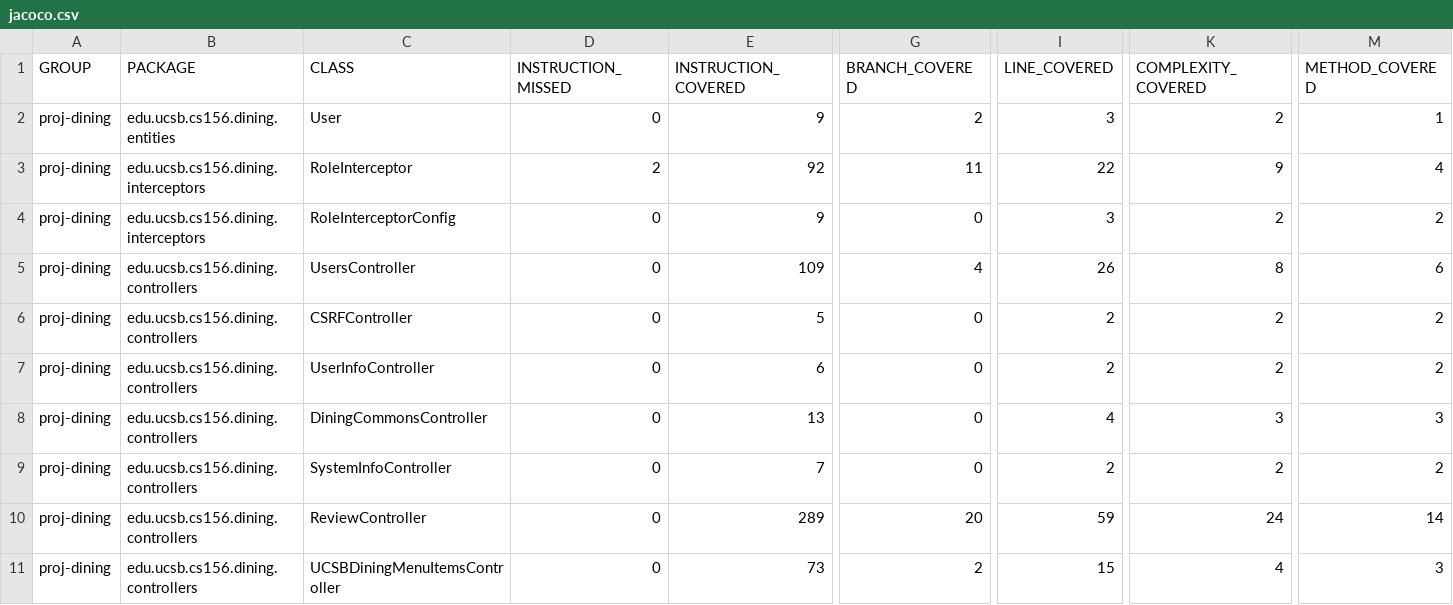
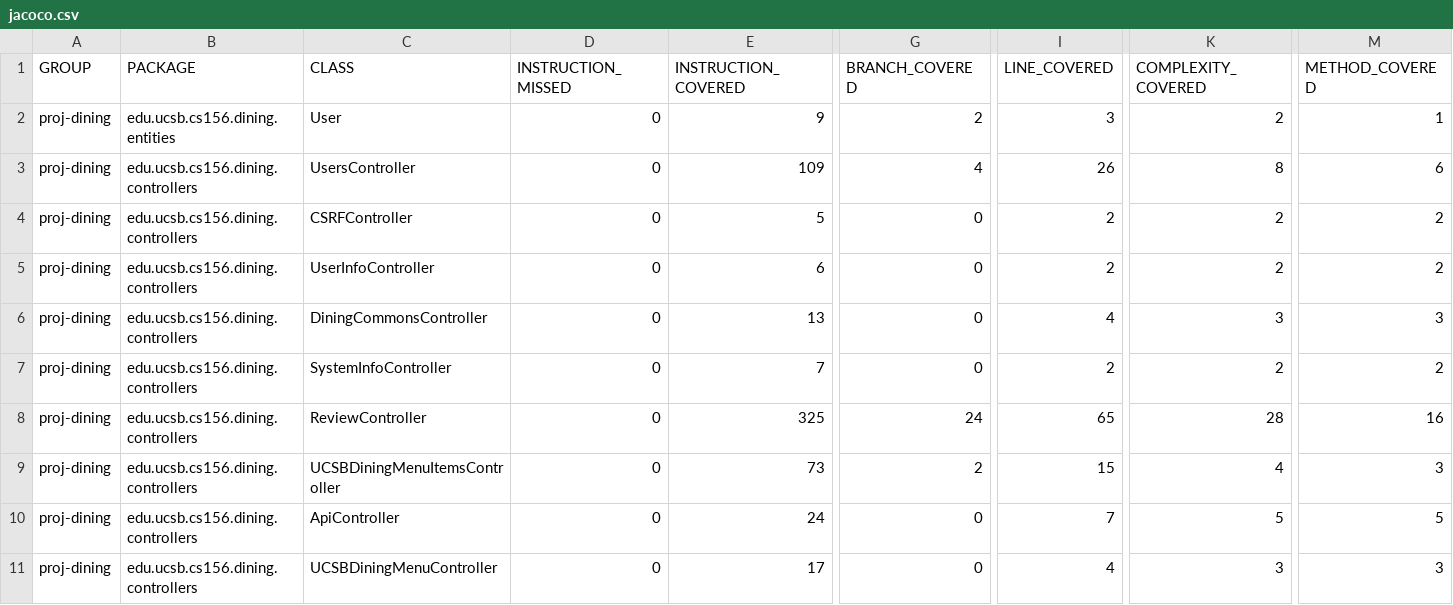
Before and after one commit to ucsb-cs156-s25/proj-dining-s25-04, a CSV file: jacoco/jacoco.csv, drawn as a sheet; only a part is shown, gaps mark what is left out; the shorter side is filled out with more unchanged rows; removed rows and columns are numbered as before the commit, all else as after; rows hold the shown columns only; the diff names each change by its address in the sheet, - before the commit and + after, or states it on an @@ line.

Commit message:
Deploying to gh-pages from @ ucsb-cs156-s25/proj-dining-s25-04@f5d6623d45bc8c994c15eb7b57ce4a86f34ac9a0 🚀

```diff
--- a/jacoco/jacoco.csv
+++ b/jacoco/jacoco.csv
-row 3: proj-dining | edu.ucsb.cs156.dining.interceptors | RoleInterceptor | 2 | 92 | 11 | 22 | 9 | 4
-row 4: proj-dining | edu.ucsb.cs156.dining.interceptors | RoleInterceptorConfig | 0 | 9 | 0 | 3 | 2 | 2
-E8 (INSTRUCTION_COVERED): 289
+E8 (INSTRUCTION_COVERED): 325
-G8 (BRANCH_COVERED): 20
+G8 (BRANCH_COVERED): 24
-I8 (LINE_COVERED): 59
+I8 (LINE_COVERED): 65
-K8 (COMPLEXITY_COVERED): 24
+K8 (COMPLEXITY_COVERED): 28
-M8 (METHOD_COVERED): 14
+M8 (METHOD_COVERED): 16
```
Also changed, not shown: 15 other files.
